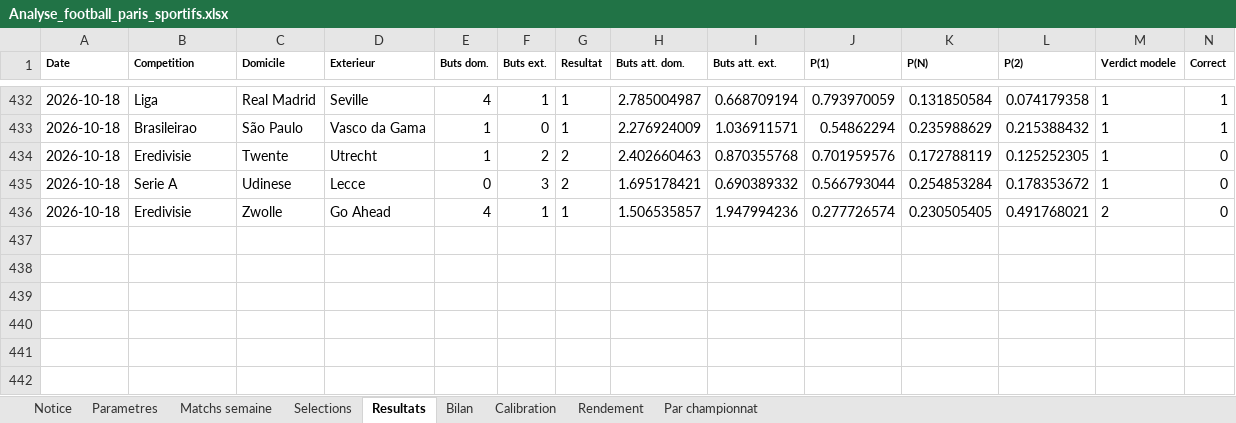
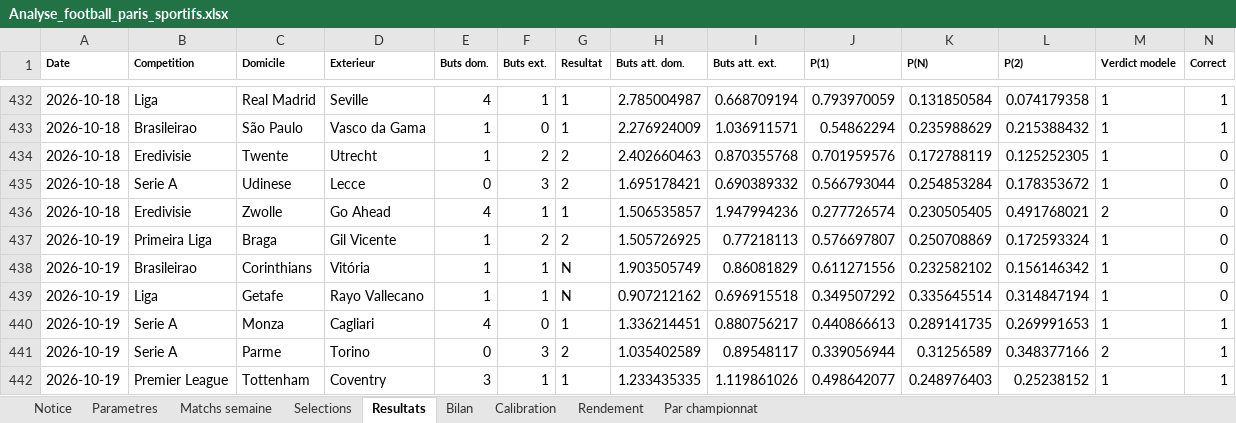
Before and after one commit to zoukeur971/analyse-foot, an Excel workbook: classeur/Analyse_football_paris_sportifs.xlsx, sheet Resultats, drawn as a sheet; only a part is shown, gaps mark what is left out; values as stored, in another font and other column widths than the file's, no borders; rows hold the shown columns only; the diff names each change by its address in the sheet, - before the commit and + after, or states it on an @@ line.

```diff
--- a/classeur/Analyse_football_paris_sportifs.xlsx (sheet Resultats)
+++ b/classeur/Analyse_football_paris_sportifs.xlsx (sheet Resultats)
+row 437: 2026-10-19 | Primeira Liga | Braga | Gil Vicente | 1 | 2 | 2 | 1.505726925 | 0.77218113 | 0.576697807 | 0.250708869 | 0.172593324 | 1 | 0
+row 438: 2026-10-19 | Brasileirao | Corinthians | Vitória | 1 | 1 | N | 1.903505749 | 0.86081829 | 0.611271556 | 0.232582102 | 0.156146342 | 1 | 0
+row 439: 2026-10-19 | Liga | Getafe | Rayo Vallecano | 1 | 1 | N | 0.907212162 | 0.696915518 | 0.349507292 | 0.335645514 | 0.314847194 | 1 | 0
+row 440: 2026-10-19 | Serie A | Monza | Cagliari | 4 | 0 | 1 | 1.336214451 | 0.880756217 | 0.440866613 | 0.289141735 | 0.269991653 | 1 | 1
+row 441: 2026-10-19 | Serie A | Parme | Torino | 0 | 3 | 2 | 1.035402589 | 0.89548117 | 0.339056944 | 0.31256589 | 0.348377166 | 2 | 1
+row 442: 2026-10-19 | Premier League | Tottenham | Coventry | 3 | 1 | 1 | 1.233435335 | 1.119861026 | 0.498642077 | 0.248976403 | 0.25238152 | 1 | 1
```
Also changed, not shown: sheet Matchs semaine, sheet Selections, sheet Par championnat, sheet Calibration, sheet Rendement, sheet Bilan, 2 more sheets, 6 other files.
